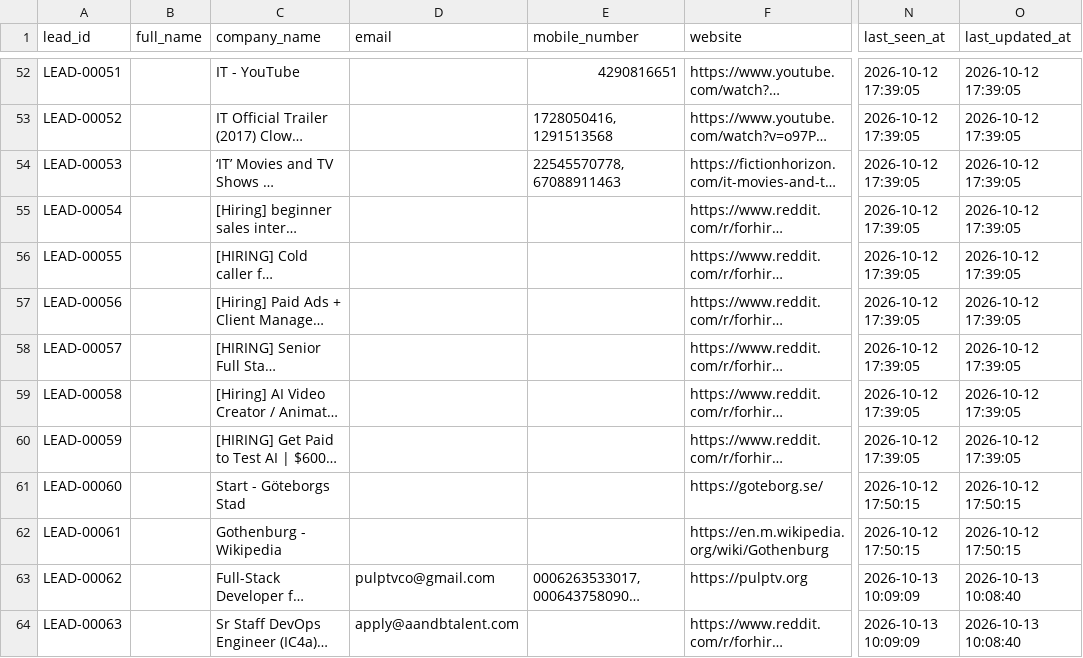
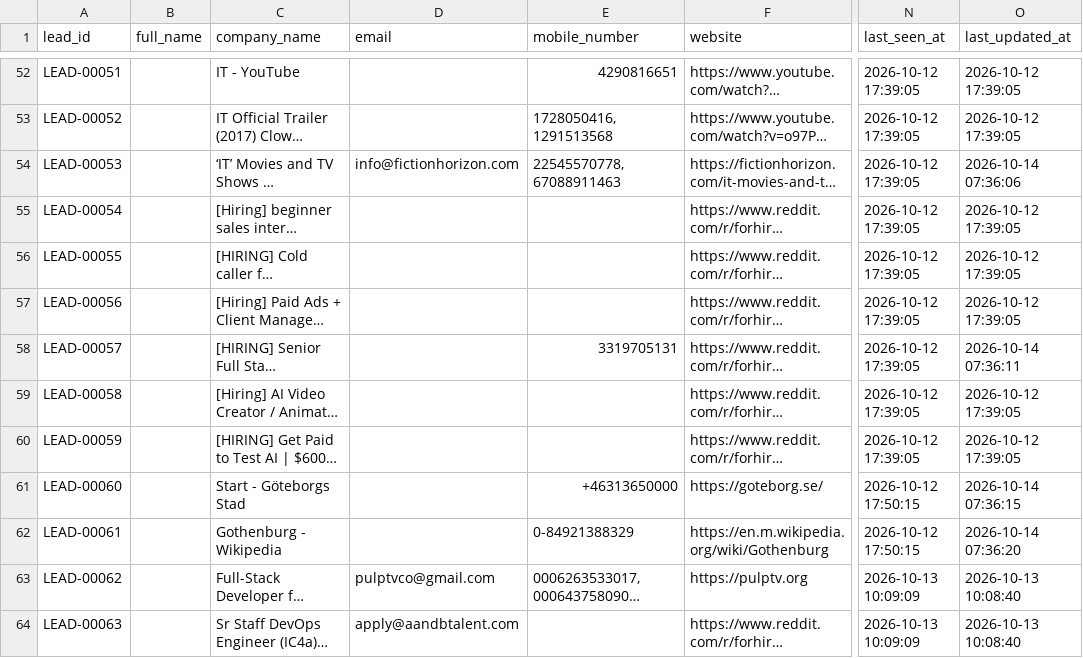
Before and after one commit to yashvi19031998-lgtm/mini-ecommerce-interview-practical, a CSV file: test-demo/all_leads_master.csv, drawn as a sheet; only a part is shown, gaps mark what is left out; long unchanged cells end in …; the diff covers the shown part only; the diff names each change by its address in the sheet, - before the commit and + after, or states it on an @@ line.

```diff
--- a/test-demo/all_leads_master.csv
+++ b/test-demo/all_leads_master.csv
-D54 (email): (empty)
+D54 (email): info@fictionhorizon.com
-O54 (last_updated_at): 2026-10-12 17:39:05
+O54 (last_updated_at): 2026-10-14 07:36:06
-E58 (mobile_number): (empty)
+E58 (mobile_number): 3319705131
-O58 (last_updated_at): 2026-10-12 17:39:05
+O58 (last_updated_at): 2026-10-14 07:36:11
-E61 (mobile_number): (empty)
+E61 (mobile_number): +46313650000
-O61 (last_updated_at): 2026-10-12 17:50:15
+O61 (last_updated_at): 2026-10-14 07:36:15
-E62 (mobile_number): (empty)
+E62 (mobile_number): 0-84921388329
-O62 (last_updated_at): 2026-10-12 17:50:15
+O62 (last_updated_at): 2026-10-14 07:36:20
```
Also changed, not shown: 7 added rows and 37 edited cells elsewhere in this file, test-demo/leads_new.csv, test-demo/logs/scraper_runs.csv, 5 other files.
